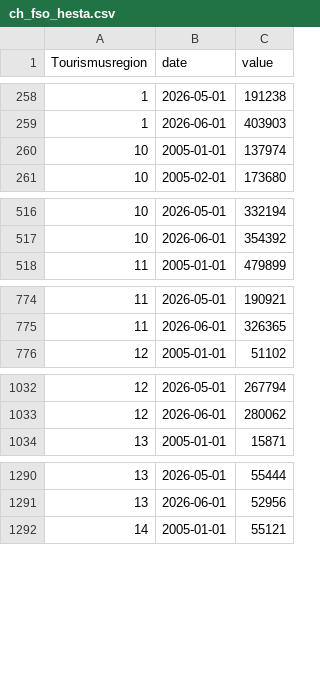
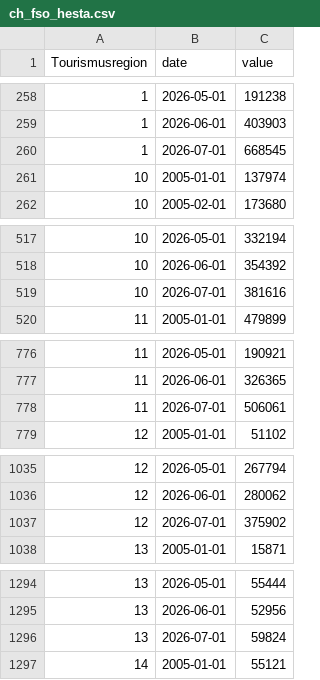
Before and after one commit to cynkra/dataseries-data, a CSV file: data/ch_fso_hesta.csv, drawn as a sheet; only a part is shown, gaps mark what is left out; the diff covers the shown part only.

```diff
--- a/data/ch_fso_hesta.csv
+++ b/data/ch_fso_hesta.csv
@@ -259,2 +259,3 @@ Tourismusregion,date,value
 1,2026-06-01,403903
+1,2026-07-01,668545
 10,2005-01-01,137974
@@ -517,2 +518,3 @@ Tourismusregion,date,value
 10,2026-06-01,354392
+10,2026-07-01,381616
 11,2005-01-01,479899
@@ -775,2 +777,3 @@ Tourismusregion,date,value
 11,2026-06-01,326365
+11,2026-07-01,506061
 12,2005-01-01,51102
@@ -1033,2 +1036,3 @@ Tourismusregion,date,value
 12,2026-06-01,280062
+12,2026-07-01,375902
 13,2005-01-01,15871
@@ -1291,2 +1295,3 @@ Tourismusregion,date,value
 13,2026-06-01,52956
+13,2026-07-01,59824
 14,2005-01-01,55121
```
Also changed, not shown: 9 added rows elsewhere in this file, data/uptime.csv, 40 other files.
